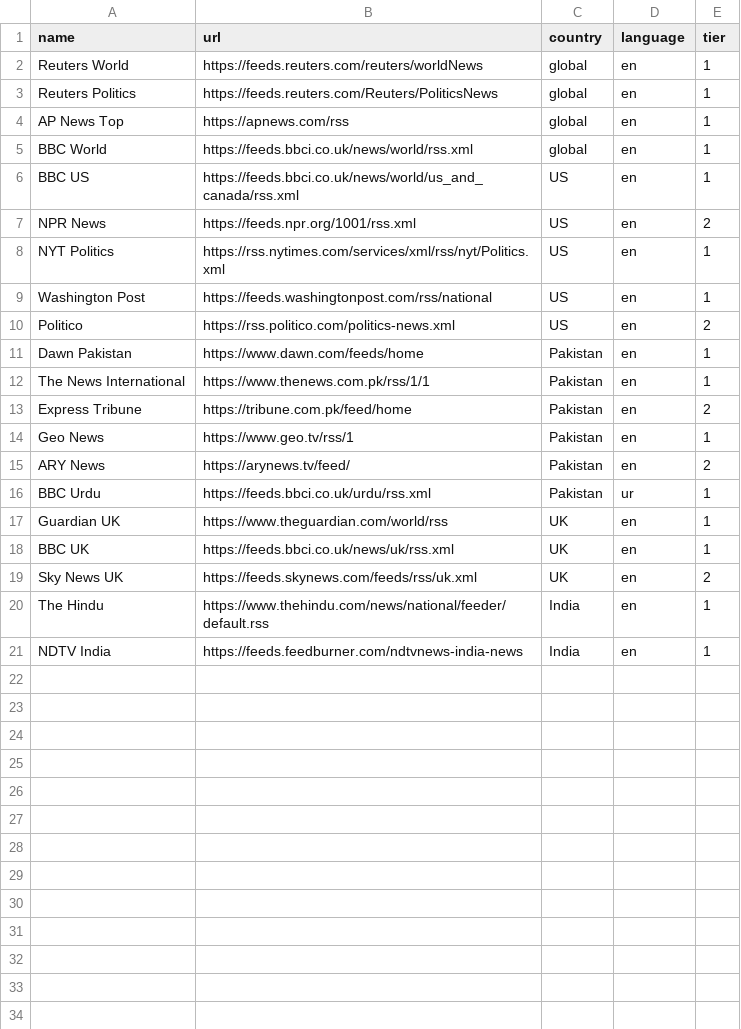
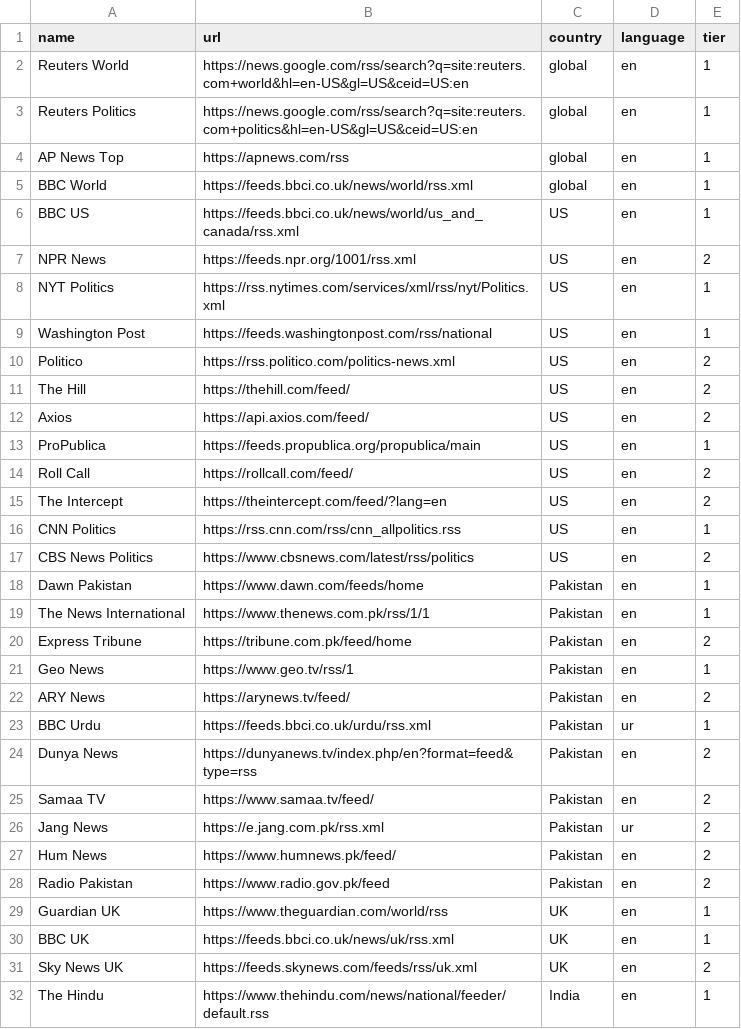
Before and after one commit to AsadullahBajwa/SourceRank, a CSV file: data/rss_sources.csv, drawn as a sheet; only a part is shown; the shorter side is filled out with more unchanged rows.

Commit message:
Fix dead Reuters RSS URLs and add 13 new news sources
Reuters public RSS shut down in 2020 — replaced both feeds with
Google News RSS search queries for reuters.com content.

Added Pakistan: Dunya News, Samaa TV, Jang News, Hum News, Radio Pakistan.
Added US: The Hill, Axios, ProPublica, Roll Call, The Intercept,
CNN Politics, CBS News Politics.

```diff
--- a/data/rss_sources.csv
+++ b/data/rss_sources.csv
@@ -1,4 +1,4 @@
 name,url,country,language,tier
-Reuters World,https://feeds.reuters.com/reuters/worldNews,global,en,1
-Reuters Politics,https://feeds.reuters.com/Reuters/PoliticsNews,global,en,1
+Reuters World,https://news.google.com/rss/search?q=site:reuters.com+world&hl=en-US&gl=US&ceid=US:en,global,en,1
+Reuters Politics,https://news.google.com/rss/search?q=site:reuters.com+politics&hl=en-US&gl=US&ceid=US:en,global,en,1
 AP News Top,https://apnews.com/rss,global,en,1
@@ -10,2 +10,9 @@ Washington Post,https://feeds.washingtonpost.com/rss/national,US,en,1
 Politico,https://rss.politico.com/politics-news.xml,US,en,2
+The Hill,https://thehill.com/feed/,US,en,2
+Axios,https://api.axios.com/feed/,US,en,2
+ProPublica,https://feeds.propublica.org/propublica/main,US,en,1
+Roll Call,https://rollcall.com/feed/,US,en,2
+The Intercept,https://theintercept.com/feed/?lang=en,US,en,2
+CNN Politics,https://rss.cnn.com/rss/cnn_allpolitics.rss,US,en,1
+CBS News Politics,https://www.cbsnews.com/latest/rss/politics,US,en,2
 Dawn Pakistan,https://www.dawn.com/feeds/home,Pakistan,en,1
@@ -16,2 +23,7 @@ ARY News,https://arynews.tv/feed/,Pakistan,en,2
 BBC Urdu,https://feeds.bbci.co.uk/urdu/rss.xml,Pakistan,ur,1
+Dunya News,https://dunyanews.tv/index.php/en?format=feed&type=rss,Pakistan,en,2
+Samaa TV,https://www.samaa.tv/feed/,Pakistan,en,2
+Jang News,https://e.jang.com.pk/rss.xml,Pakistan,ur,2
+Hum News,https://www.humnews.pk/feed/,Pakistan,en,2
+Radio Pakistan,https://www.radio.gov.pk/feed,Pakistan,en,2
 Guardian UK,https://www.theguardian.com/world/rss,UK,en,1
```
